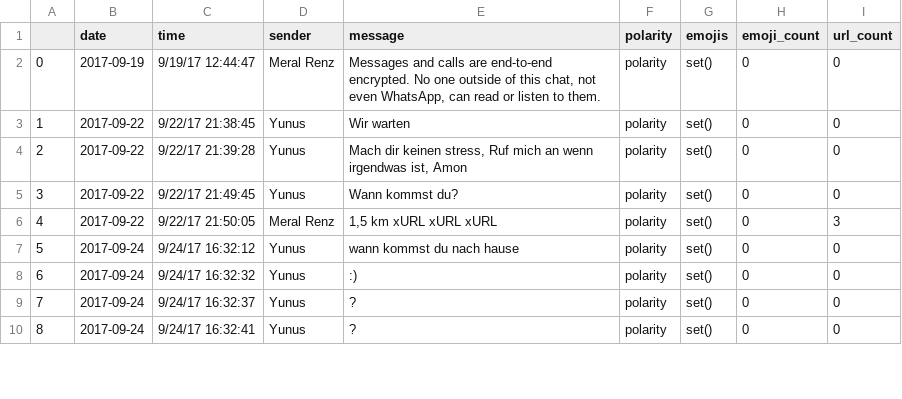
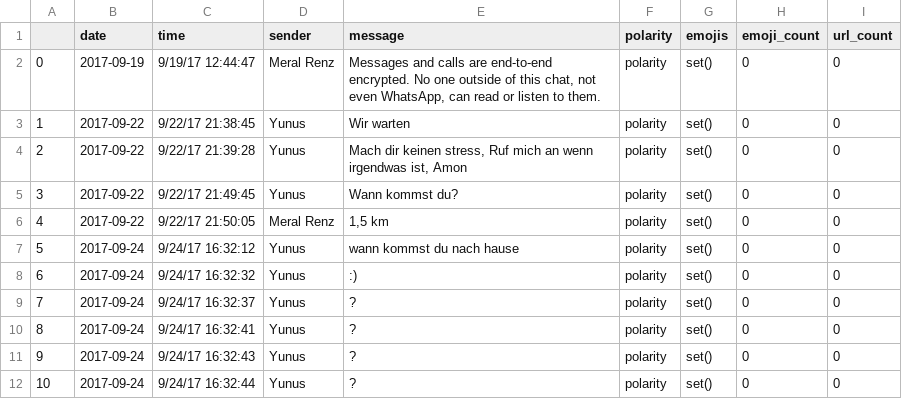
Before and after one commit to yunvs/WhatsAppReports, a CSV file: data/testing/exports/database/chat_og.csv, drawn as a sheet; only a part is shown; the diff covers the shown part only; the diff names each change by its address in the sheet, - before the commit and + after, or states it on an @@ line.

Commit message:
data changes

```diff
--- a/data/testing/exports/database/chat_og.csv
+++ b/data/testing/exports/database/chat_og.csv
-E6 (message): 1,5 km xURL xURL xURL
+E6 (message): 1,5 km
-I6 (url_count): 3
+I6 (url_count): 0
+row 11: 9 | 2017-09-24 | 9/24/17 16:32:43 | Yunus | ? | polarity | set() | 0 | 0
+row 12: 10 | 2017-09-24 | 9/24/17 16:32:44 | Yunus | ? | polarity | set() | 0 | 0
```
Also changed, not shown: 5 added rows, 55 edited cells and row numbers in column A elsewhere in this file, data/testing/exports/database/chat_df.csv, data/testing/exports/database/stats_df.csv, 6 other files.
